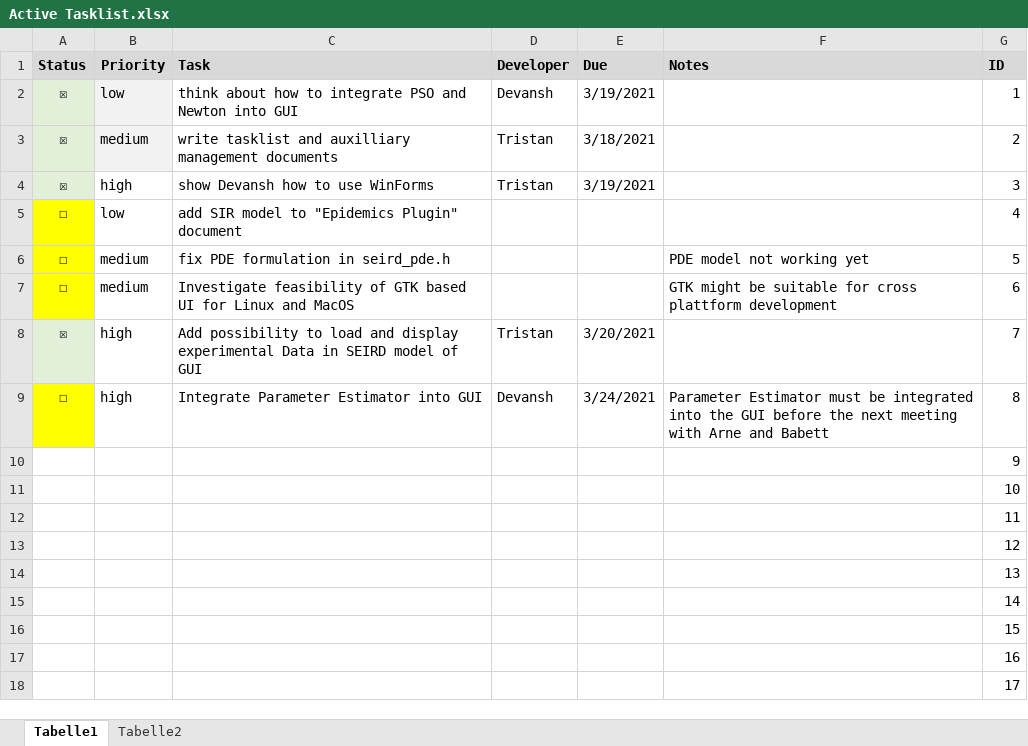
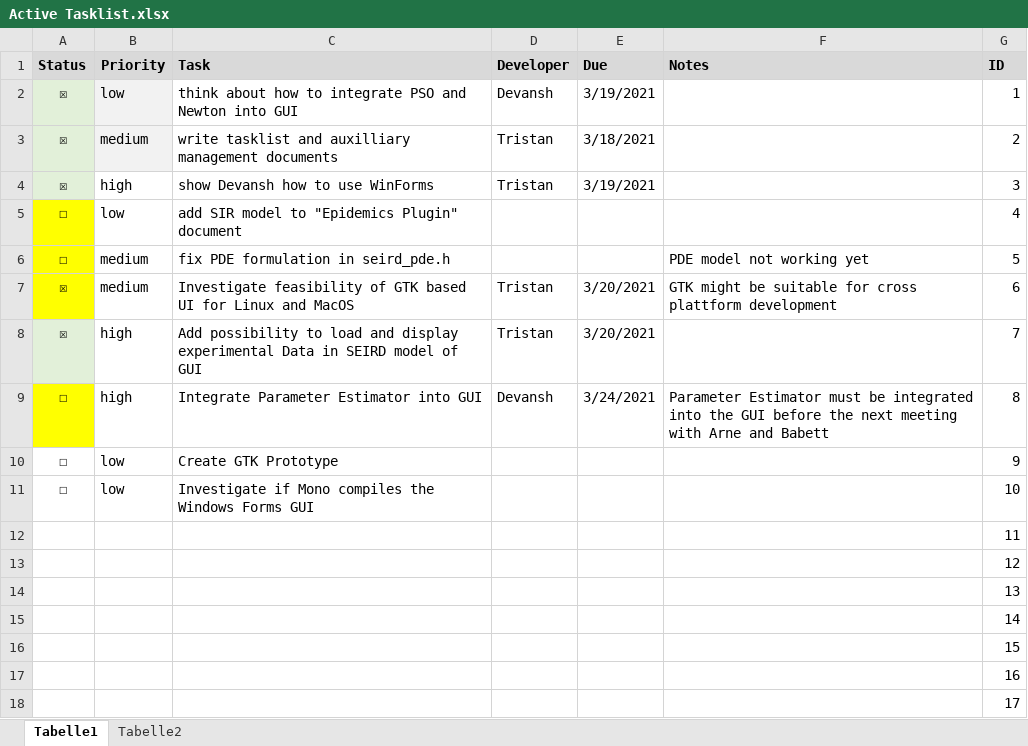
Before and after one commit to devanshr/Epidemics, an Excel workbook: documents/development/Active Tasklist.xlsx, sheet Tabelle1, drawn as a sheet; values as stored, in another font and other column widths than the file's, no borders; removed rows and columns are numbered as before the commit, all else as after; the diff names each change by its address in the sheet, - before the commit and + after, or states it on an @@ line.

```diff
--- a/documents/development/Active Tasklist.xlsx (sheet Tabelle1)
+++ b/documents/development/Active Tasklist.xlsx (sheet Tabelle1)
-A7 (Status): ☐
+A7 (Status): ☒
-D7 (Developer): (empty)
+D7 (Developer): Tristan
-E7 (Due): (empty)
+E7 (Due): 3/20/2021
-row 10:  |  |  |  |  |  | 9
-row 11:  |  |  |  |  |  | 10
+row 10: ☐ | low | Create GTK Prototype |  |  |  | 9
+row 11: ☐ | low | Investigate if Mono compiles the Windows Forms GUI |  |  |  | 10
```
Also changed, not shown: 3 other files.
